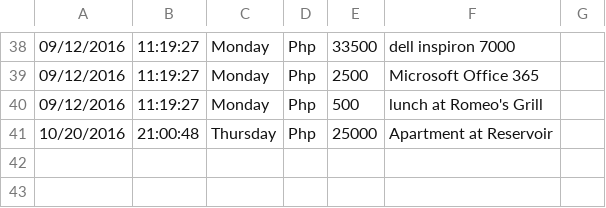
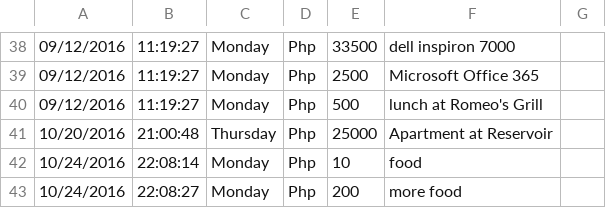
Before and after one commit to jaconstantin/ExpenseTrackerProject, a CSV file: src/source-file.csv, drawn as a sheet; only a part is shown, gaps mark what is left out; the diff names each change by its address in the sheet, - before the commit and + after, or states it on an @@ line.

```diff
--- a/src/source-file.csv
+++ b/src/source-file.csv
+row 42: 10/24/2016 | 22:08:14 | Monday | Php | 10 | food
+row 43: 10/24/2016 | 22:08:27 | Monday | Php | 200 | more food
```
Also changed, not shown: 9 other files.
